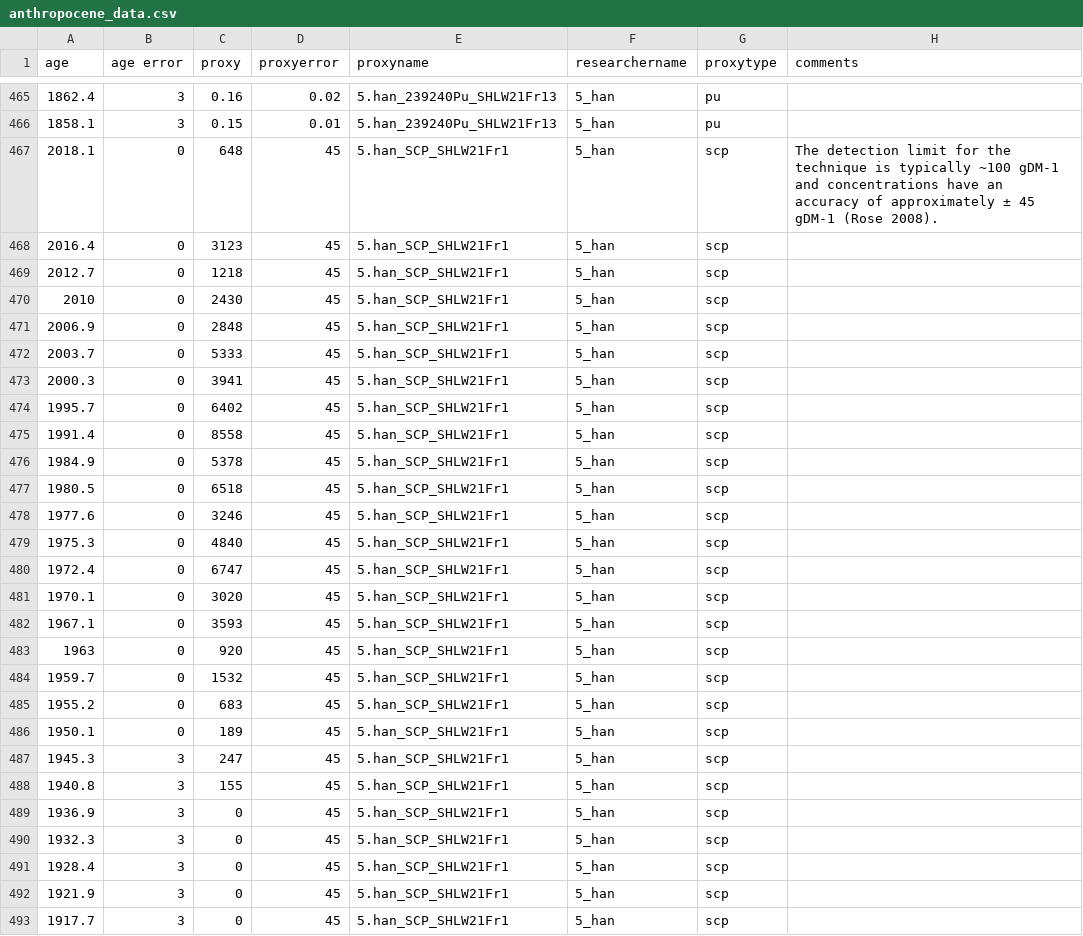
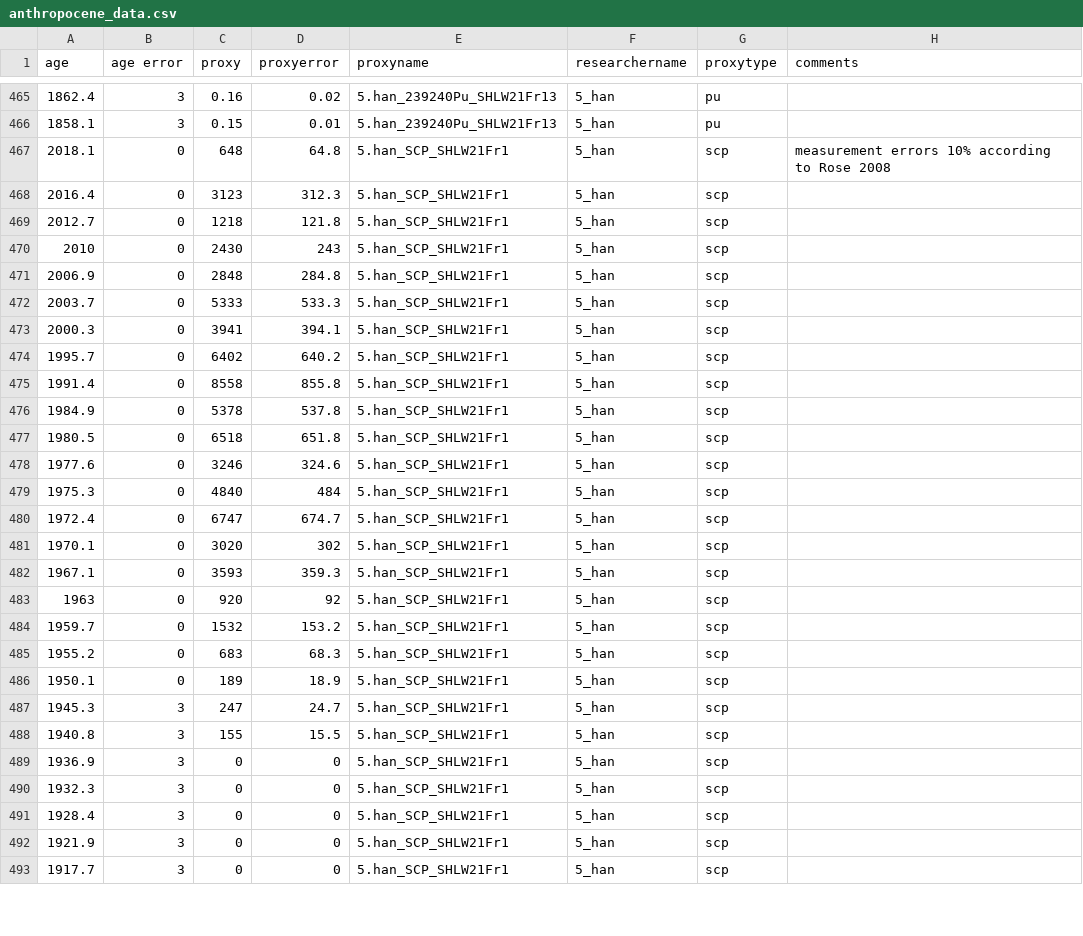
Before and after one commit to zboraon/anthropocene_date, a CSV file: Data/anthropocene_data.csv, drawn as a sheet; only a part is shown, gaps mark what is left out; the diff covers the shown part only.

Commit message:
Update anthropocene_data.csv

```diff
--- a/Data/anthropocene_data.csv
+++ b/Data/anthropocene_data.csv
@@ -466,28 +466,28 @@ age,age error,proxy,proxyerror,proxyname,researchername,proxytype,comments
 1858.1,3,0.15,0.01,5.han_239240Pu_SHLW21Fr13,5_han,pu,
-2018.1,0,648,45,5.han_SCP_SHLW21Fr1,5_han,scp,The detection limit for the technique is typically ~100 gDM-1 and concentrations have an accuracy of approximately ± 45 gDM-1 (Rose 2008).
-2016.4,0,3123,45,5.han_SCP_SHLW21Fr1,5_han,scp,
-2012.7,0,1218,45,5.han_SCP_SHLW21Fr1,5_han,scp,
-2010,0,2430,45,5.han_SCP_SHLW21Fr1,5_han,scp,
-2006.9,0,2848,45,5.han_SCP_SHLW21Fr1,5_han,scp,
-2003.7,0,5333,45,5.han_SCP_SHLW21Fr1,5_han,scp,
-2000.3,0,3941,45,5.han_SCP_SHLW21Fr1,5_han,scp,
-1995.7,0,6402,45,5.han_SCP_SHLW21Fr1,5_han,scp,
-1991.4,0,8558,45,5.han_SCP_SHLW21Fr1,5_han,scp,
-1984.9,0,5378,45,5.han_SCP_SHLW21Fr1,5_han,scp,
-1980.5,0,6518,45,5.han_SCP_SHLW21Fr1,5_han,scp,
-1977.6,0,3246,45,5.han_SCP_SHLW21Fr1,5_han,scp,
-1975.3,0,4840,45,5.han_SCP_SHLW21Fr1,5_han,scp,
-1972.4,0,6747,45,5.han_SCP_SHLW21Fr1,5_han,scp,
-1970.1,0,3020,45,5.han_SCP_SHLW21Fr1,5_han,scp,
-1967.1,0,3593,45,5.han_SCP_SHLW21Fr1,5_han,scp,
-1963,0,920,45,5.han_SCP_SHLW21Fr1,5_han,scp,
-1959.7,0,1532,45,5.han_SCP_SHLW21Fr1,5_han,scp,
-1955.2,0,683,45,5.han_SCP_SHLW21Fr1,5_han,scp,
-1950.1,0,189,45,5.han_SCP_SHLW21Fr1,5_han,scp,
-1945.3,3,247,45,5.han_SCP_SHLW21Fr1,5_han,scp,
-1940.8,3,155,45,5.han_SCP_SHLW21Fr1,5_han,scp,
-1936.9,3,0,45,5.han_SCP_SHLW21Fr1,5_han,scp,
-1932.3,3,0,45,5.han_SCP_SHLW21Fr1,5_han,scp,
-1928.4,3,0,45,5.han_SCP_SHLW21Fr1,5_han,scp,
-1921.9,3,0,45,5.han_SCP_SHLW21Fr1,5_han,scp,
-1917.7,3,0,45,5.han_SCP_SHLW21Fr1,5_han,scp,
+2018.1,0,648,64.8,5.han_SCP_SHLW21Fr1,5_han,scp,measurement errors 10% according to Rose 2008
+2016.4,0,3123,312.3,5.han_SCP_SHLW21Fr1,5_han,scp,
+2012.7,0,1218,121.8,5.han_SCP_SHLW21Fr1,5_han,scp,
+2010,0,2430,243,5.han_SCP_SHLW21Fr1,5_han,scp,
+2006.9,0,2848,284.8,5.han_SCP_SHLW21Fr1,5_han,scp,
+2003.7,0,5333,533.3,5.han_SCP_SHLW21Fr1,5_han,scp,
+2000.3,0,3941,394.1,5.han_SCP_SHLW21Fr1,5_han,scp,
+1995.7,0,6402,640.2,5.han_SCP_SHLW21Fr1,5_han,scp,
+1991.4,0,8558,855.8,5.han_SCP_SHLW21Fr1,5_han,scp,
+1984.9,0,5378,537.8,5.han_SCP_SHLW21Fr1,5_han,scp,
+1980.5,0,6518,651.8,5.han_SCP_SHLW21Fr1,5_han,scp,
+1977.6,0,3246,324.6,5.han_SCP_SHLW21Fr1,5_han,scp,
+1975.3,0,4840,484,5.han_SCP_SHLW21Fr1,5_han,scp,
+1972.4,0,6747,674.7,5.han_SCP_SHLW21Fr1,5_han,scp,
+1970.1,0,3020,302,5.han_SCP_SHLW21Fr1,5_han,scp,
+1967.1,0,3593,359.3,5.han_SCP_SHLW21Fr1,5_han,scp,
+1963,0,920,92,5.han_SCP_SHLW21Fr1,5_han,scp,
+1959.7,0,1532,153.2,5.han_SCP_SHLW21Fr1,5_han,scp,
+1955.2,0,683,68.3,5.han_SCP_SHLW21Fr1,5_han,scp,
+1950.1,0,189,18.9,5.han_SCP_SHLW21Fr1,5_han,scp,
+1945.3,3,247,24.7,5.han_SCP_SHLW21Fr1,5_han,scp,
+1940.8,3,155,15.5,5.han_SCP_SHLW21Fr1,5_han,scp,
+1936.9,3,0,0,5.han_SCP_SHLW21Fr1,5_han,scp,
+1932.3,3,0,0,5.han_SCP_SHLW21Fr1,5_han,scp,
+1928.4,3,0,0,5.han_SCP_SHLW21Fr1,5_han,scp,
+1921.9,3,0,0,5.han_SCP_SHLW21Fr1,5_han,scp,
+1917.7,3,0,0,5.han_SCP_SHLW21Fr1,5_han,scp,
```
Also changed, not shown: 13 edited cells elsewhere in this file.
